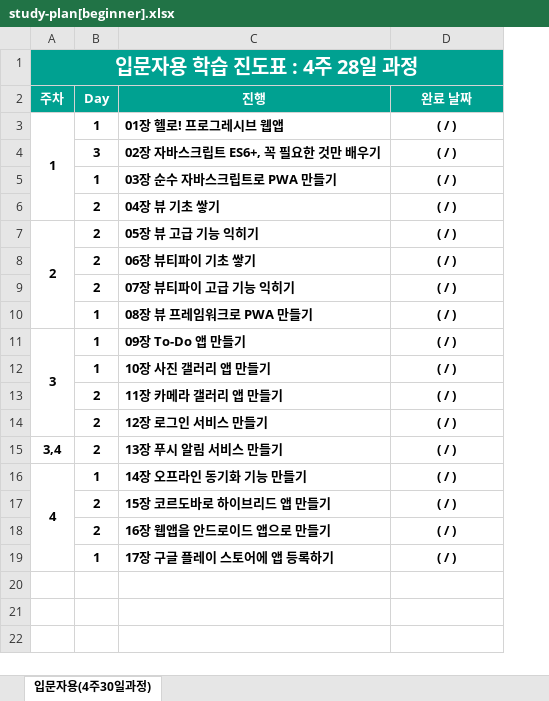
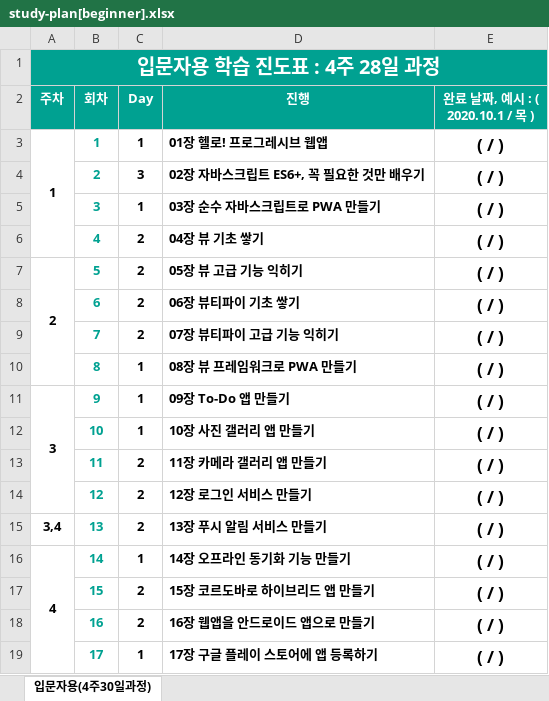
Before and after one commit to codedesign-webapp/pwa-about, an Excel workbook: download/study-plan[beginner].xlsx, sheet 입문자용(4주30일과정), drawn as a sheet; values as stored, in another font and other column widths than the file's, no borders; charts and pictures not drawn; addresses are those after the commit; the diff names each change by its address in the sheet, - before the commit and + after, or states it on an @@ line.

```diff
--- a/download/study-plan[beginner].xlsx (sheet 입문자용(4주30일과정))
+++ b/download/study-plan[beginner].xlsx (sheet 입문자용(4주30일과정))
+column B (회차), rows 3-19: 1 | 2 | 3 | 4 | 5 | 6 | 7 | 8 | 9 | 10 | 11 | 12 | 13 | 14 | 15 | 16 | 17
-E2: 완료 날짜
+E2: 완료 날짜, 예시 : ( 2020.10.1 / 목 )
@@ E3:E19 text size: larger @@
```
Also changed, not shown: charts or pictures, download/study-plan[developer].xlsx, 2 other files.
